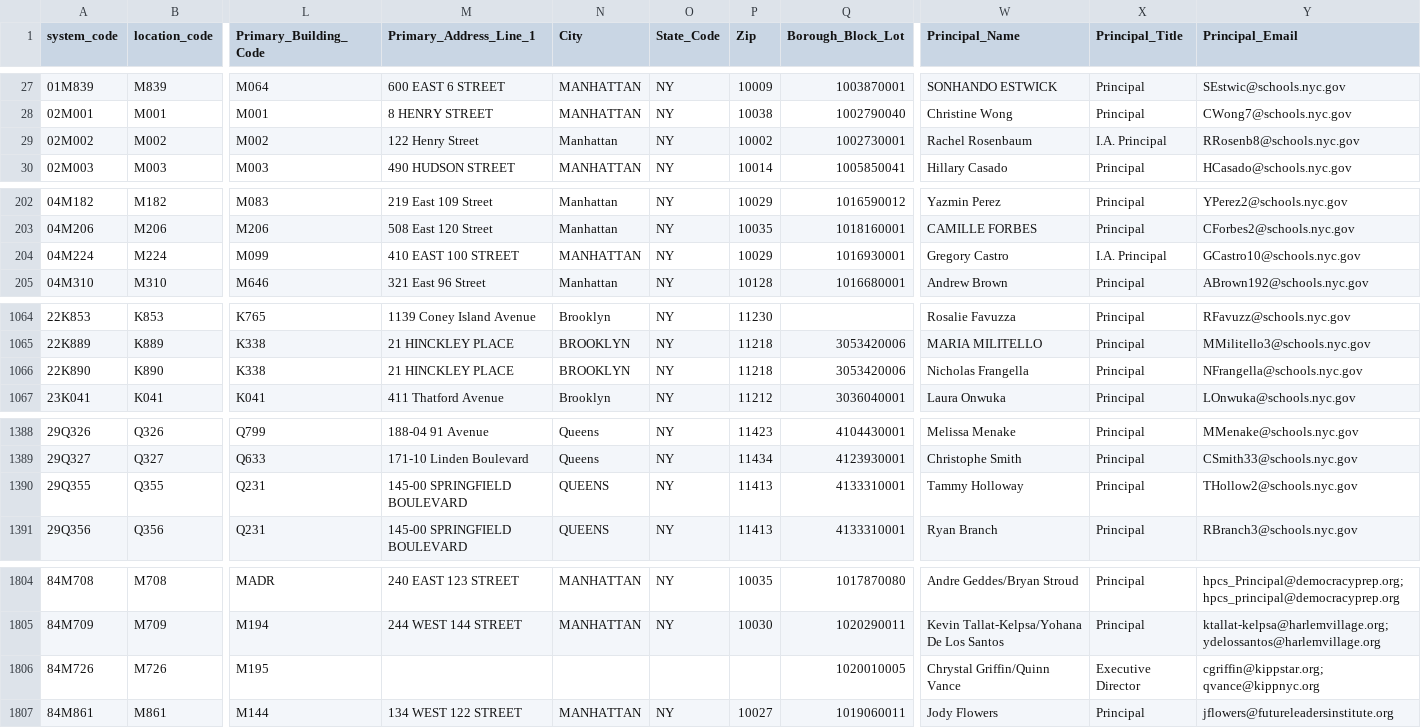
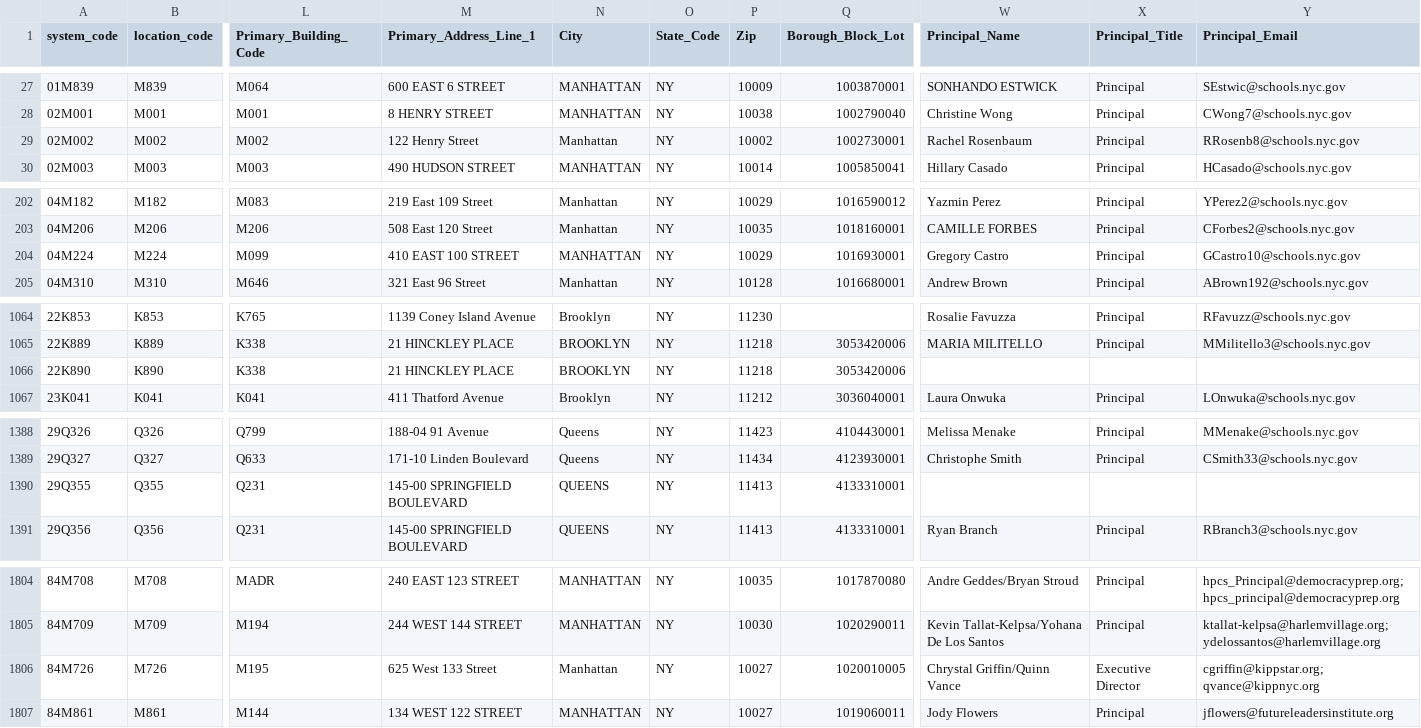
Before and after one commit to dsimoes-doe/LCGMS, a CSV file: LCGMSSupertableTEXT.csv, drawn as a sheet; only a part is shown, gaps mark what is left out; the diff covers the shown part only; the diff names each change by its address in the sheet, - before the commit and + after, or states it on an @@ line.

Commit message:
Update LCGMSSupertableTEXT.csv

```diff
--- a/LCGMSSupertableTEXT.csv
+++ b/LCGMSSupertableTEXT.csv
-X29 (Principal_Title): I.A. Principal
+X29 (Principal_Title): Principal
-X204 (Principal_Title): I.A. Principal
+X204 (Principal_Title): Principal
-W1066 (Principal_Name): Nicholas Frangella
+W1066 (Principal_Name): (empty)
-X1066 (Principal_Title): Principal
+X1066 (Principal_Title): (empty)
-Y1066 (Principal_Email): NFrangella@schools.nyc.gov
+Y1066 (Principal_Email): (empty)
-W1390 (Principal_Name): Tammy Holloway
+W1390 (Principal_Name): (empty)
-X1390 (Principal_Title): Principal
+X1390 (Principal_Title): (empty)
-Y1390 (Principal_Email): THollow2@schools.nyc.gov
+Y1390 (Principal_Email): (empty)
-M1806 (Primary_Address_Line_1): (empty)
+M1806 (Primary_Address_Line_1): 625 West 133 Street
-N1806 (City): (empty)
+N1806 (City): Manhattan
-O1806 (State_Code): (empty)
+O1806 (State_Code): NY
-P1806 (Zip): (empty)
+P1806 (Zip): 10027
```
Also changed, not shown: 2 edited cells elsewhere in this file.
